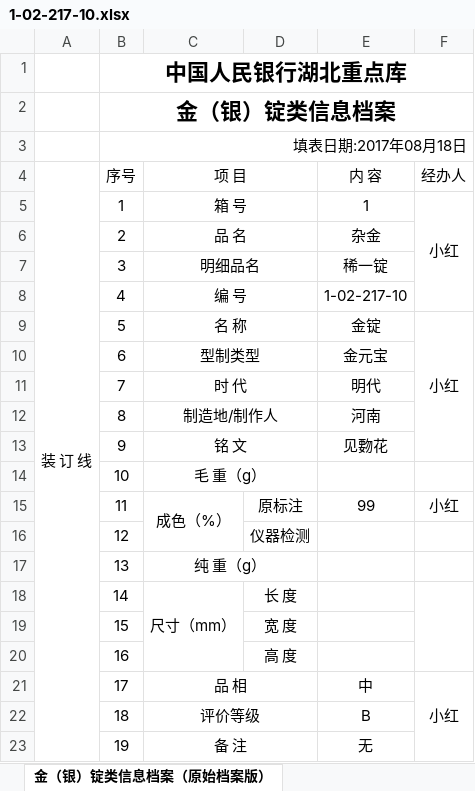
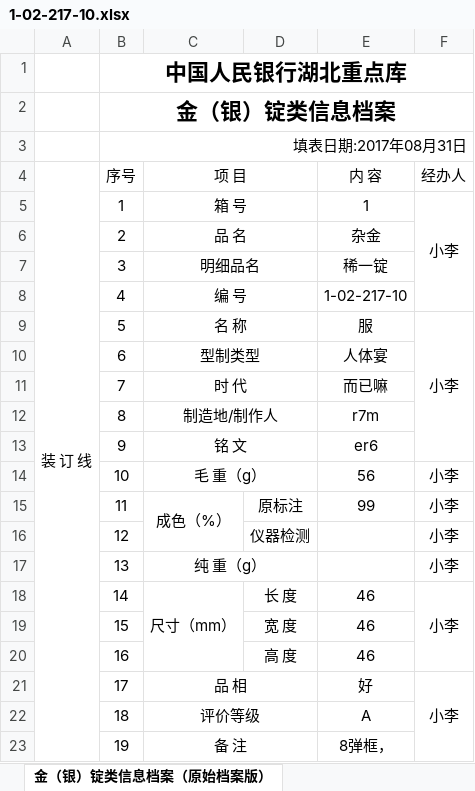
Before and after one commit to devilguang/bankVault-chinaBank, an Excel workbook: gsinfosite/data/box/1/2017_1_湖北重点库_word/1-02-217-10.xlsx, sheet 金（银）锭类信息档案（原始档案版）, drawn as a sheet; values as stored, in another font and other column widths than the file's, no borders; the diff names each change by its address in the sheet, - before the commit and + after, or states it on an @@ line.

```diff
--- a/gsinfosite/data/box/1/2017_1_湖北重点库_word/1-02-217-10.xlsx (sheet 金（银）锭类信息档案（原始档案版）)
+++ b/gsinfosite/data/box/1/2017_1_湖北重点库_word/1-02-217-10.xlsx (sheet 金（银）锭类信息档案（原始档案版）)
-B3 (序号): 填表日期:2017年08月18日
+B3 (序号): 填表日期:2017年08月31日
-F5 (经办人): 小红
+F5 (经办人): 小李
-E9 (内 容): 金锭
+E9 (内 容): 服
-F9 (经办人): 小红
+F9 (经办人): 小李
-E10 (内 容): 金元宝
+E10 (内 容): 人体宴
-E11 (内 容): 明代
+E11 (内 容): 而已嘛
-E12 (内 容): 河南
+E12 (内 容): r7m
-E13 (内 容): 见覅花
+E13 (内 容): er6
-E14 (内 容): (empty)
+E14 (内 容): 56
-F14 (经办人): (empty)
+F14 (经办人): 小李
-F15 (经办人): 小红
+F15 (经办人): 小李
-F16:F18 (经办人): (empty)
+F16:F18 (经办人): 小李
-E18:E20 (内 容): (empty)
+E18:E20 (内 容): 46
-E21 (内 容): 中
+E21 (内 容): 好
-F21 (经办人): 小红
+F21 (经办人): 小李
-E22 (内 容): B
+E22 (内 容): A
-E23 (内 容): 无
+E23 (内 容): 8弹框，
```
Also changed, not shown: gsinfosite/data/box/1/2017_1-1号箱_湖北重点库_list(详细版).xlsx, gsinfosite/data/box/1/2017_1-1号箱_湖北重点库_list.xlsx, 34 other files.
